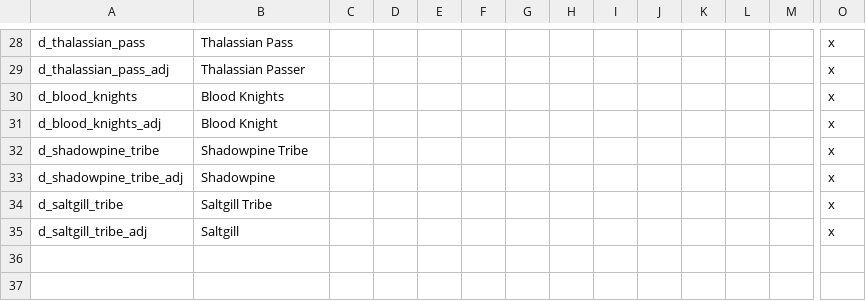
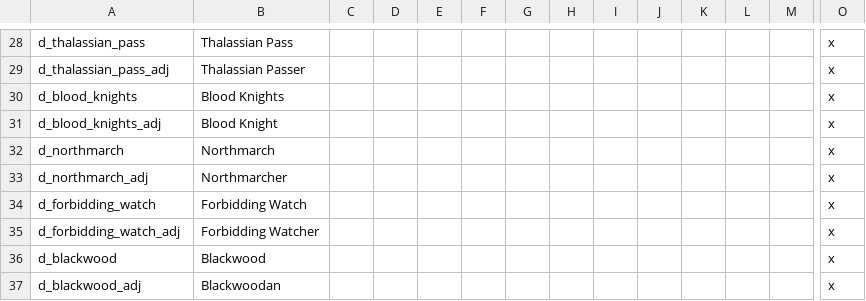
Before and after one commit to blackdragonTOW/Tides-of-Warcraft, a CSV file: localisation/0_Duchy_names.csv, drawn as a sheet; only a part is shown, gaps mark what is left out; removed rows and columns are numbered as before the commit, all else as after; rows hold the shown columns only; the diff names each change by its address in the sheet, - before the commit and + after, or states it on an @@ line.

```diff
--- a/localisation/0_Duchy_names.csv
+++ b/localisation/0_Duchy_names.csv
+row 32: d_northmarch | Northmarch |  |  |  |  |  |  |  |  |  |  |  | x
+row 33: d_northmarch_adj | Northmarcher |  |  |  |  |  |  |  |  |  |  |  | x
-A34: d_shadowpine_tribe
+A34: d_forbidding_watch
-B34: Shadowpine Tribe
+B34: Forbidding Watch
-A35: d_shadowpine_tribe_adj
+A35: d_forbidding_watch_adj
-B35: Shadowpine
+B35: Forbidding Watcher
-row 34: d_saltgill_tribe | Saltgill Tribe |  |  |  |  |  |  |  |  |  |  |  | x
-row 35: d_saltgill_tribe_adj | Saltgill |  |  |  |  |  |  |  |  |  |  |  | x
+row 36: d_blackwood | Blackwood |  |  |  |  |  |  |  |  |  |  |  | x
+row 37: d_blackwood_adj | Blackwoodan |  |  |  |  |  |  |  |  |  |  |  | x
```
Also changed, not shown: localisation/00_Culture_names.csv, localisation/0_Kingdom_names.csv, 33 other files.
